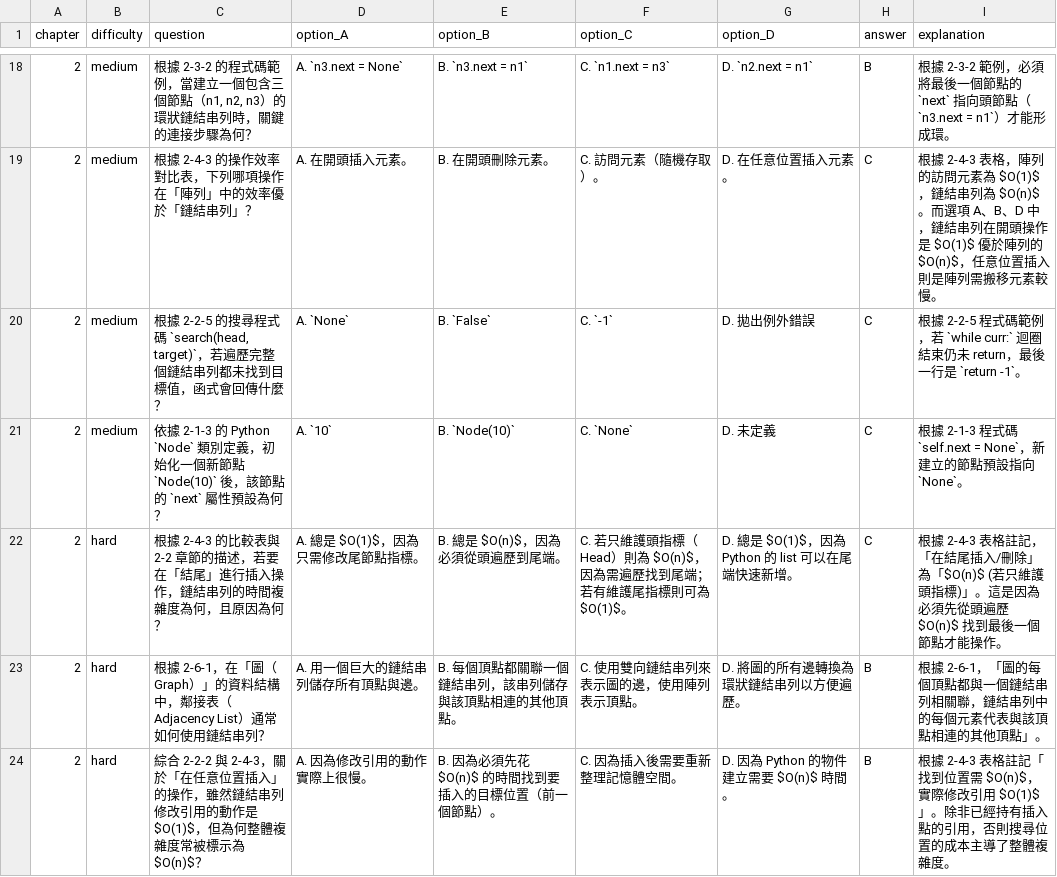
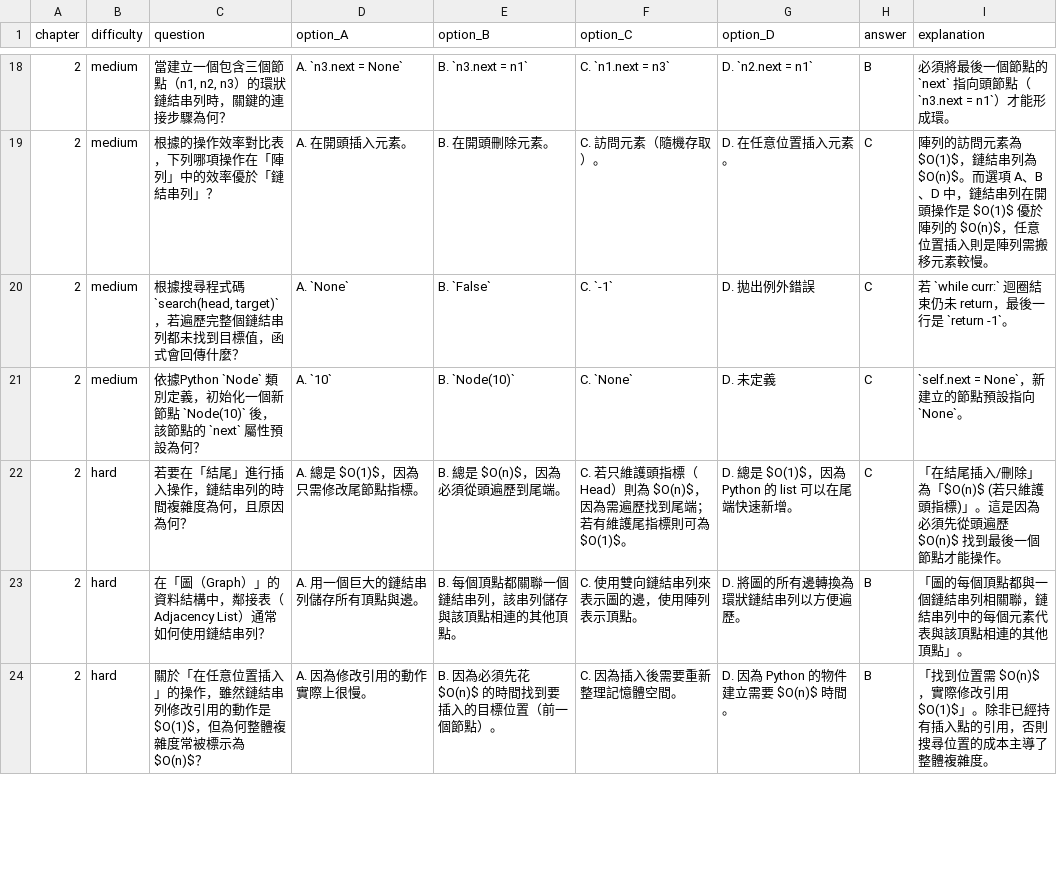
Before and after one commit to yuuuchen/ProgressPal, a CSV file: progresspal/learning/resources/鏈結串列_quiz.csv, drawn as a sheet; only a part is shown, gaps mark what is left out; the diff covers the shown part only.

```diff
--- a/progresspal/learning/resources/鏈結串列_quiz.csv
+++ b/progresspal/learning/resources/鏈結串列_quiz.csv
@@ -18,7 +18,7 @@ chapter,difficulty,question,option_A,option_B,option_C,option_D,answer,explanati
-"2","medium","根據 2-3-2 的程式碼範例，當建立一個包含三個節點（n1, n2, n3）的環狀鏈結串列時，關鍵的連接步驟為何？","A. `n3.next = None`","B. `n3.next = n1`","C. `n1.next = n3`","D. `n2.next = n1`","B","根據 2-3-2 範例，必須將最後一個節點的 `next` 指向頭節點（`n3.next = n1`）才能形成環。"
-"2","medium","根據 2-4-3 的操作效率對比表，下列哪項操作在「陣列」中的效率優於「鏈結串列」？","A. 在開頭插入元素。","B. 在開頭刪除元素。","C. 訪問元素（隨機存取）。","D. 在任意位置插入元素。","C","根據 2-4-3 表格，陣列的訪問元素為 $O(1)$，鏈結串列為 $O(n)$。而選項 A、B、D 中，鏈結串列在開頭操作是 $O(1)$ 優於陣列的 $O(n)$，任意位置插入則是陣列需搬移元素較慢。"
-"2","medium","根據 2-2-5 的搜尋程式碼 `search(head, target)`，若遍歷完整個鏈結串列都未找到目標值，函式會回傳什麼？","A. `None`","B. `False`","C. `-1`","D. 拋出例外錯誤","C","根據 2-2-5 程式碼範例，若 `while curr:` 迴圈結束仍未 return，最後一行是 `return -1`。"
-"2","medium","依據 2-1-3 的 Python `Node` 類別定義，初始化一個新節點 `Node(10)` 後，該節點的 `next` 屬性預設為何？","A. `10`","B. `Node(10)`","C. `None`","D. 未定義","C","根據 2-1-3 程式碼 `self.next = None`，新建立的節點預設指向 `None`。"
-"2","hard","根據 2-4-3 的比較表與 2-2 章節的描述，若要在「結尾」進行插入操作，鏈結串列的時間複雜度為何，且原因為何？","A. 總是 $O(1)$，因為只需修改尾節點指標。","B. 總是 $O(n)$，因為必須從頭遍歷到尾端。","C. 若只維護頭指標（Head）則為 $O(n)$，因為需遍歷找到尾端；若有維護尾指標則可為 $O(1)$。","D. 總是 $O(1)$，因為 Python 的 list 可以在尾端快速新增。","C","根據 2-4-3 表格註記，「在結尾插入/刪除」為「$O(n)$ (若只維護頭指標)」。這是因為必須先從頭遍歷 $O(n)$ 找到最後一個節點才能操作。"
-"2","hard","根據 2-6-1，在「圖（Graph）」的資料結構中，鄰接表（Adjacency List）通常如何使用鏈結串列？","A. 用一個巨大的鏈結串列儲存所有頂點與邊。","B. 每個頂點都關聯一個鏈結串列，該串列儲存與該頂點相連的其他頂點。","C. 使用雙向鏈結串列來表示圖的邊，使用陣列表示頂點。","D. 將圖的所有邊轉換為環狀鏈結串列以方便遍歷。","B","根據 2-6-1，「圖的每個頂點都與一個鏈結串列相關聯，鏈結串列中的每個元素代表與該頂點相連的其他頂點」。"
-"2","hard","綜合 2-2-2 與 2-4-3，關於「在任意位置插入」的操作，雖然鏈結串列修改引用的動作是 $O(1)$，但為何整體複雜度常被標示為 $O(n)$？","A. 因為修改引用的動作實際上很慢。","B. 因為必須先花 $O(n)$ 的時間找到要插入的目標位置（前一個節點）。","C. 因為插入後需要重新整理記憶體空間。","D. 因為 Python 的物件建立需要 $O(n)$ 時間。","B","根據 2-4-3 表格註記「找到位置需 $O(n)$，實際修改引用 $O(1)$」。除非已經持有插入點的引用，否則搜尋位置的成本主導了整體複雜度。"
+"2","medium","當建立一個包含三個節點（n1, n2, n3）的環狀鏈結串列時，關鍵的連接步驟為何？","A. `n3.next = None`","B. `n3.next = n1`","C. `n1.next = n3`","D. `n2.next = n1`","B","必須將最後一個節點的 `next` 指向頭節點（`n3.next = n1`）才能形成環。"
+"2","medium","根據的操作效率對比表，下列哪項操作在「陣列」中的效率優於「鏈結串列」？","A. 在開頭插入元素。","B. 在開頭刪除元素。","C. 訪問元素（隨機存取）。","D. 在任意位置插入元素。","C","陣列的訪問元素為 $O(1)$，鏈結串列為 $O(n)$。而選項 A、B、D 中，鏈結串列在開頭操作是 $O(1)$ 優於陣列的 $O(n)$，任意位置插入則是陣列需搬移元素較慢。"
+"2","medium","根據搜尋程式碼 `search(head, target)`，若遍歷完整個鏈結串列都未找到目標值，函式會回傳什麼？","A. `None`","B. `False`","C. `-1`","D. 拋出例外錯誤","C","若 `while curr:` 迴圈結束仍未 return，最後一行是 `return -1`。"
+"2","medium","依據Python `Node` 類別定義，初始化一個新節點 `Node(10)` 後，該節點的 `next` 屬性預設為何？","A. `10`","B. `Node(10)`","C. `None`","D. 未定義","C","`self.next = None`，新建立的節點預設指向 `None`。"
+"2","hard","若要在「結尾」進行插入操作，鏈結串列的時間複雜度為何，且原因為何？","A. 總是 $O(1)$，因為只需修改尾節點指標。","B. 總是 $O(n)$，因為必須從頭遍歷到尾端。","C. 若只維護頭指標（Head）則為 $O(n)$，因為需遍歷找到尾端；若有維護尾指標則可為 $O(1)$。","D. 總是 $O(1)$，因為 Python 的 list 可以在尾端快速新增。","C","「在結尾插入/刪除」為「$O(n)$ (若只維護頭指標)」。這是因為必須先從頭遍歷 $O(n)$ 找到最後一個節點才能操作。"
+"2","hard","在「圖（Graph）」的資料結構中，鄰接表（Adjacency List）通常如何使用鏈結串列？","A. 用一個巨大的鏈結串列儲存所有頂點與邊。","B. 每個頂點都關聯一個鏈結串列，該串列儲存與該頂點相連的其他頂點。","C. 使用雙向鏈結串列來表示圖的邊，使用陣列表示頂點。","D. 將圖的所有邊轉換為環狀鏈結串列以方便遍歷。","B","「圖的每個頂點都與一個鏈結串列相關聯，鏈結串列中的每個元素代表與該頂點相連的其他頂點」。"
+"2","hard","關於「在任意位置插入」的操作，雖然鏈結串列修改引用的動作是 $O(1)$，但為何整體複雜度常被標示為 $O(n)$？","A. 因為修改引用的動作實際上很慢。","B. 因為必須先花 $O(n)$ 的時間找到要插入的目標位置（前一個節點）。","C. 因為插入後需要重新整理記憶體空間。","D. 因為 Python 的物件建立需要 $O(n)$ 時間。","B","「找到位置需 $O(n)$，實際修改引用 $O(1)$」。除非已經持有插入點的引用，否則搜尋位置的成本主導了整體複雜度。"
```
Also changed, not shown: 46 edited cells elsewhere in this file, progresspal/learning/resources/陣列_quiz.csv, 1 other file.
